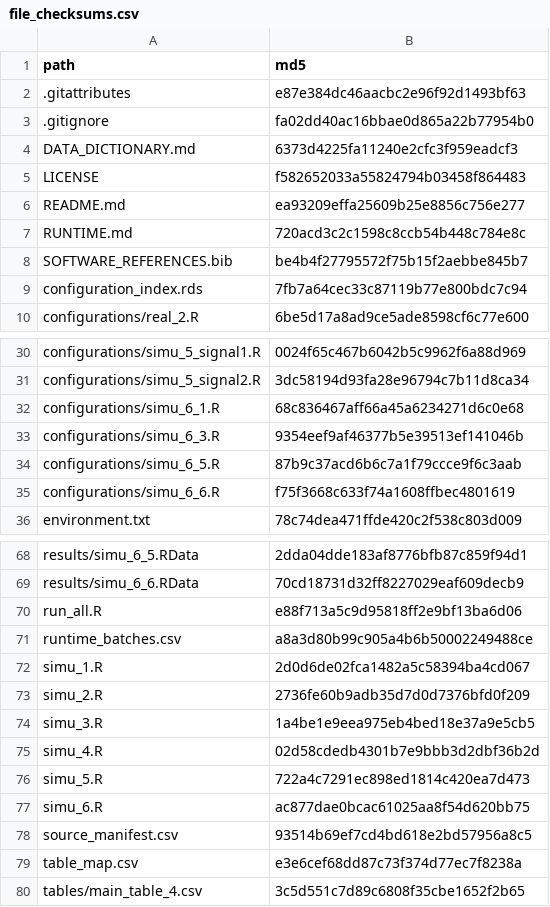
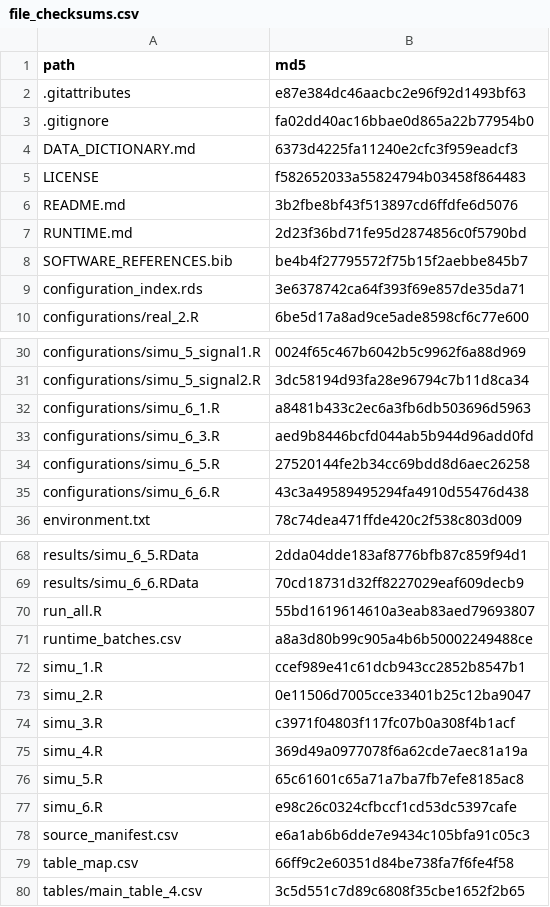
Before and after one commit to zhenqi-stat/QR_causal_mediation, a CSV file: file_checksums.csv, drawn as a sheet; only a part is shown, gaps mark what is left out; the diff covers the shown part only.

```diff
--- a/file_checksums.csv
+++ b/file_checksums.csv
@@ -5,6 +5,6 @@ DATA_DICTIONARY.md,6373d4225fa11240e2cfc3f959eadcf3
 LICENSE,f582652033a55824794b03458f864483
-README.md,ea93209effa25609b25e8856c756e277
-RUNTIME.md,720acd3c2c1598c8ccb54b448c784e8c
+README.md,3b2fbe8bf43f513897cd6ffdfe6d5076
+RUNTIME.md,2d23f36bd71fe95d2874856c0f5790bd
 SOFTWARE_REFERENCES.bib,be4b4f27795572f75b15f2aebbe845b7
-configuration_index.rds,7fb7a64cec33c87119b77e800bdc7c94
+configuration_index.rds,3e6378742ca64f393f69e857de35da71
 configurations/real_2.R,6be5d17a8ad9ce5ade8598cf6c77e600
@@ -31,6 +31,6 @@ configurations/simu_5_signal1.R,0024f65c467b6042b5c9962f6a88d969
 configurations/simu_5_signal2.R,3dc58194d93fa28e96794c7b11d8ca34
-configurations/simu_6_1.R,68c836467aff66a45a6234271d6c0e68
-configurations/simu_6_3.R,9354eef9af46377b5e39513ef141046b
-configurations/simu_6_5.R,87b9c37acd6b6c7a1f79ccce9f6c3aab
-configurations/simu_6_6.R,f75f3668c633f74a1608ffbec4801619
+configurations/simu_6_1.R,a8481b433c2ec6a3fb6db503696d5963
+configurations/simu_6_3.R,aed9b8446bcfd044ab5b944d96add0fd
+configurations/simu_6_5.R,27520144fe2b34cc69bdd8d6aec26258
+configurations/simu_6_6.R,43c3a49589495294fa4910d55476d438
 environment.txt,78c74dea471ffde420c2f538c803d009
@@ -69,12 +69,12 @@ results/simu_6_5.RData,2dda04dde183af8776bfb87c859f94d1
 results/simu_6_6.RData,70cd18731d32ff8227029eaf609decb9
-run_all.R,e88f713a5c9d95818ff2e9bf13ba6d06
+run_all.R,55bd1619614610a3eab83aed79693807
 runtime_batches.csv,a8a3d80b99c905a4b6b50002249488ce
-simu_1.R,2d0d6de02fca1482a5c58394ba4cd067
-simu_2.R,2736fe60b9adb35d7d0d7376bfd0f209
-simu_3.R,1a4be1e9eea975eb4bed18e37a9e5cb5
-simu_4.R,02d58cdedb4301b7e9bbb3d2dbf36b2d
-simu_5.R,722a4c7291ec898ed1814c420ea7d473
-simu_6.R,ac877dae0bcac61025aa8f54d620bb75
-source_manifest.csv,93514b69ef7cd4bd618e2bd57956a8c5
-table_map.csv,e3e6cef68dd87c73f374d77ec7f8238a
+simu_1.R,ccef989e41c61dcb943cc2852b8547b1
+simu_2.R,0e11506d7005cce33401b25c12ba9047
+simu_3.R,c3971f04803f117fc07b0a308f4b1acf
+simu_4.R,369d49a0977078f6a62cde7aec81a19a
+simu_5.R,65c61601c65a71a7ba7fb7efe8185ac8
+simu_6.R,e98c26c0324cfbccf1cd53dc5397cafe
+source_manifest.csv,e6a1ab6b6dde7e9434c105bfa91c05c3
+table_map.csv,66ff9c2e60351d84be738fa7f6fe4f58
 tables/main_table_4.csv,3c5d551c7d89c6808f35cbe1652f2b65
```
Also changed, not shown: 2 edited cells elsewhere in this file, source_manifest.csv, table_map.csv, 16 other files.
